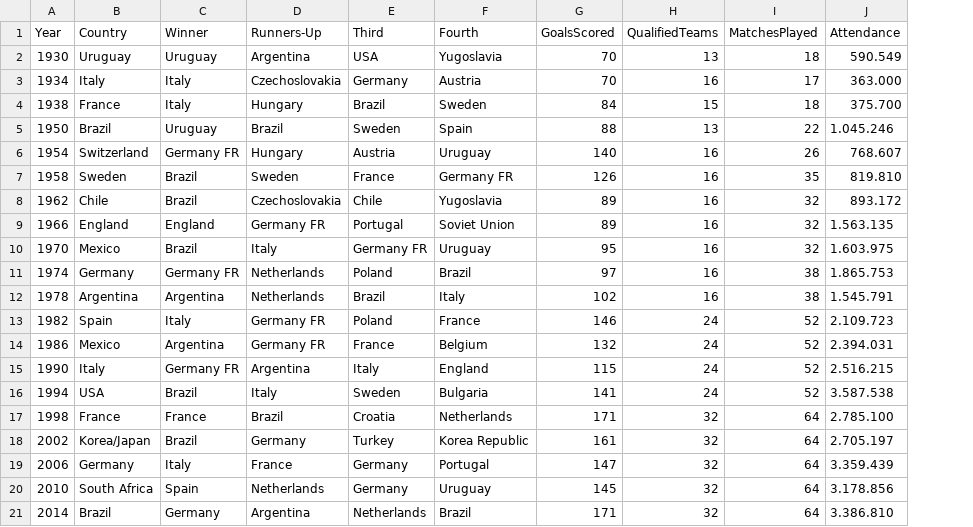
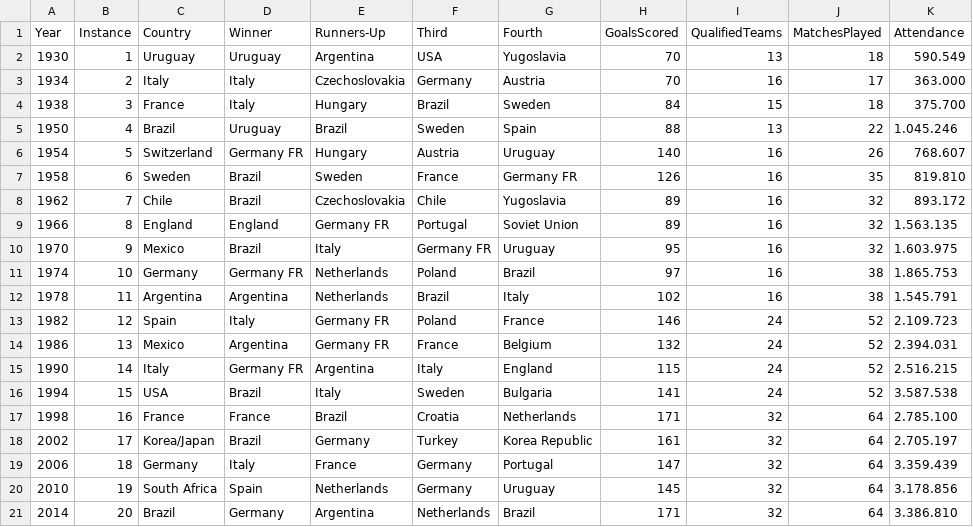
Before and after one commit to RafaelBroseghini/World-Cup-App, a CSV file: wcdata/WorldCups.csv, drawn as a sheet; the diff names each change by its address in the sheet, - before the commit and + after, or states it on an @@ line.

```diff
--- a/wcdata/WorldCups.csv
+++ b/wcdata/WorldCups.csv
+column B (Instance), rows 2-21: 1 | 2 | 3 | 4 | 5 | 6 | 7 | 8 | 9 | 10 | 11 | 12 | 13 | 14 | 15 | 16 | 17 | 18 | 19 | 20
```
Also changed, not shown: 5 other files.
